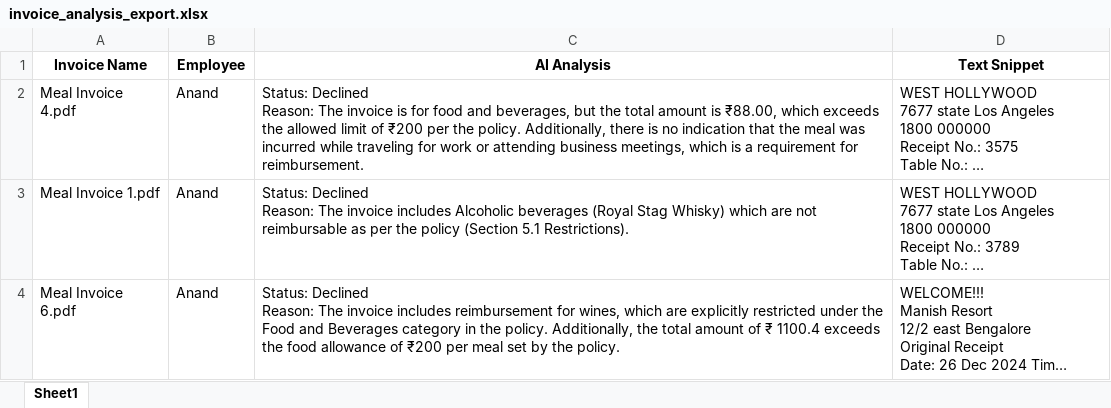
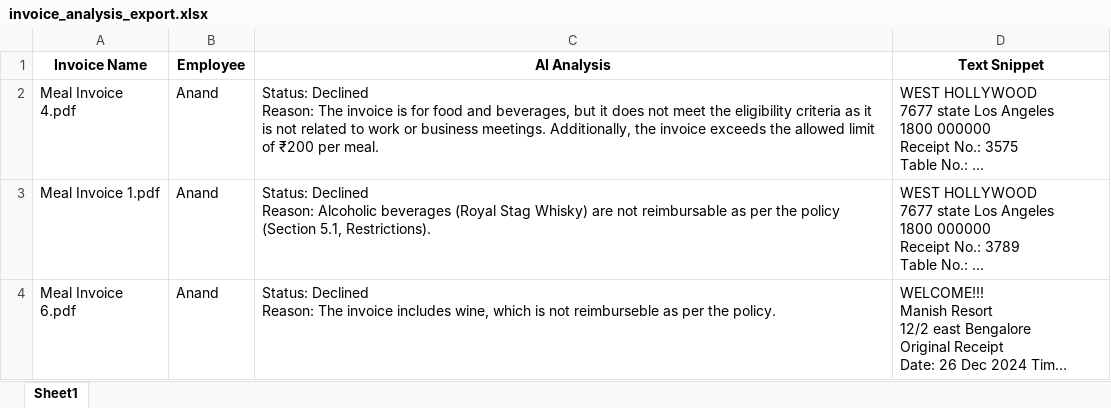
Before and after one commit to Prathme07/invoice-reimbursement, an Excel workbook: invoice_analysis_export.xlsx, sheet Sheet1, drawn as a sheet; long unchanged cells end in …; values as stored, in another font and other column widths than the file's, no borders; ↵ is a line break in a cell; the diff names each change by its address in the sheet, - before the commit and + after, or states it on an @@ line.

```diff
--- a/invoice_analysis_export.xlsx (sheet Sheet1)
+++ b/invoice_analysis_export.xlsx (sheet Sheet1)
-C2 (AI Analysis): …beverages, but the total amount is ₹88.00, which exceeds the allowed limit of ₹200 per the policy. Additionally, there is no indication that the meal was incurred while traveling for work or attending business meetings, which is a requirement for reimbursement.
+C2 (AI Analysis): …beverages, but it does not meet the eligibility criteria as it is not related to work or business meetings. Additionally, the invoice exceeds the allowed limit of ₹200 per meal.
-C3 (AI Analysis): …Declined ↵ Reason: The invoice includes Alcoholic beverages (Royal Stag Whisky) which are not reimbursable as per the policy (Section 5.1 Restrictions).
+C3 (AI Analysis): …Declined ↵ Reason: Alcoholic beverages (Royal Stag Whisky) are not reimbursable as per the policy (Section 5.1, Restrictions).
-C4 (AI Analysis): …invoice includes reimbursement for wines, which are explicitly restricted under the Food and Beverages category in the policy. Additionally, the total amount of ₹ 1100.4 exceeds the food allowance of ₹200 per meal set by the policy.
+C4 (AI Analysis): …invoice includes wine, which is not reimburseble as per the policy.
```
Also changed, not shown: 1 other file.
